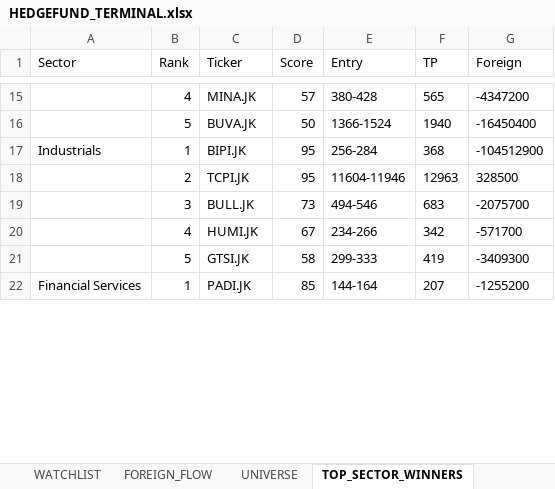
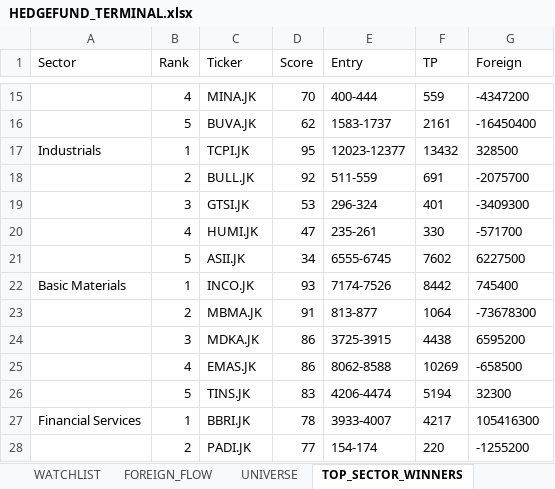
Before and after one commit to radennovendra/ihsg-war-dashboard, an Excel workbook: reports/HEDGEFUND_TERMINAL.xlsx, sheet TOP_SECTOR_WINNERS, drawn as a sheet; only a part is shown, gaps mark what is left out; values as stored, in another font and other column widths than the file's, no borders; removed rows and columns are numbered as before the commit, all else as after; the diff covers the shown part only; the diff names each change by its address in the sheet, - before the commit and + after, or states it on an @@ line.

```diff
--- a/reports/HEDGEFUND_TERMINAL.xlsx (sheet TOP_SECTOR_WINNERS)
+++ b/reports/HEDGEFUND_TERMINAL.xlsx (sheet TOP_SECTOR_WINNERS)
-D15 (Score): 57
+D15 (Score): 70
-E15 (Entry): 380-428
+E15 (Entry): 400-444
-F15 (TP): 565
+F15 (TP): 559
-D16 (Score): 50
+D16 (Score): 62
-E16 (Entry): 1366-1524
+E16 (Entry): 1583-1737
-F16 (TP): 1940
+F16 (TP): 2161
-row 17: Industrials | 1 | BIPI.JK | 95 | 256-284 | 368 | -104512900
-A17 (Sector): (empty)
+A17 (Sector): Industrials
-B17 (Rank): 2
+B17 (Rank): 1
-E17 (Entry): 11604-11946
+E17 (Entry): 12023-12377
-F17 (TP): 12963
+F17 (TP): 13432
-B18 (Rank): 3
+B18 (Rank): 2
-D18 (Score): 73
+D18 (Score): 92
-E18 (Entry): 494-546
+E18 (Entry): 511-559
-F18 (TP): 683
+F18 (TP): 691
+row 19:  | 3 | GTSI.JK | 53 | 296-324 | 401 | -3409300
-D20 (Score): 67
+D20 (Score): 47
-E20 (Entry): 234-266
+E20 (Entry): 235-261
-F20 (TP): 342
+F20 (TP): 330
-row 21:  | 5 | GTSI.JK | 58 | 299-333 | 419 | -3409300
+row 21:  | 5 | ASII.JK | 34 | 6555-6745 | 7602 | 6227500
+row 22: Basic Materials | 1 | INCO.JK | 93 | 7174-7526 | 8442 | 745400
+row 23:  | 2 | MBMA.JK | 91 | 813-877 | 1064 | -73678300
+row 24:  | 3 | MDKA.JK | 86 | 3725-3915 | 4438 | 6595200
+row 25:  | 4 | EMAS.JK | 86 | 8062-8588 | 10269 | -658500
+row 26:  | 5 | TINS.JK | 83 | 4206-4474 | 5194 | 32300
+row 27: Financial Services | 1 | BBRI.JK | 78 | 3933-4007 | 4217 | 105416300
-A28 (Sector): Financial Services
+A28 (Sector): (empty)
-B28 (Rank): 1
+B28 (Rank): 2
-D28 (Score): 85
+D28 (Score): 77
-E28 (Entry): 144-164
+E28 (Entry): 154-174
-F28 (TP): 207
+F28 (TP): 220
```
Also changed, not shown: 15 added rows, 21 removed rows and 63 edited cells elsewhere in this sheet, sheet UNIVERSE, sheet WATCHLIST, sheet FUNDAMENTAL_TOP, sheet DASHBOARD, sheet FOREIGN_FLOW, sheet TOP FOREIGN, 17 other files.
